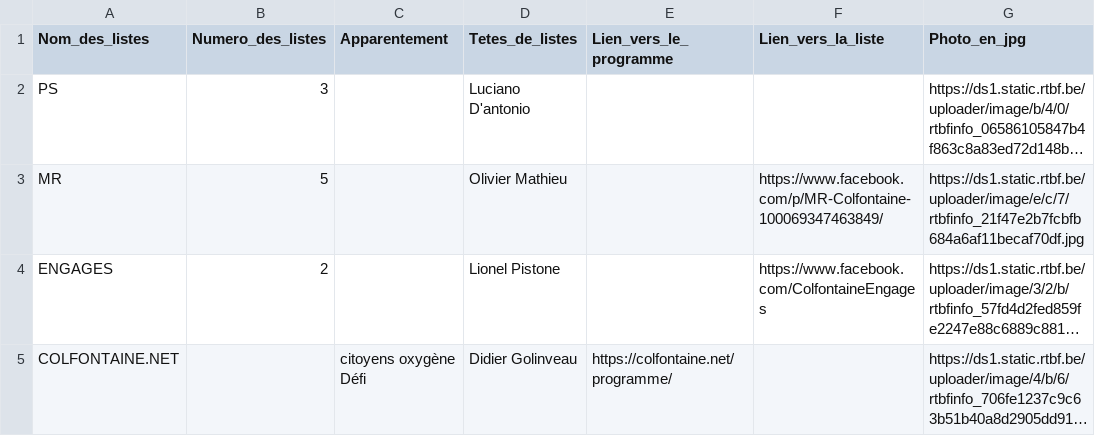
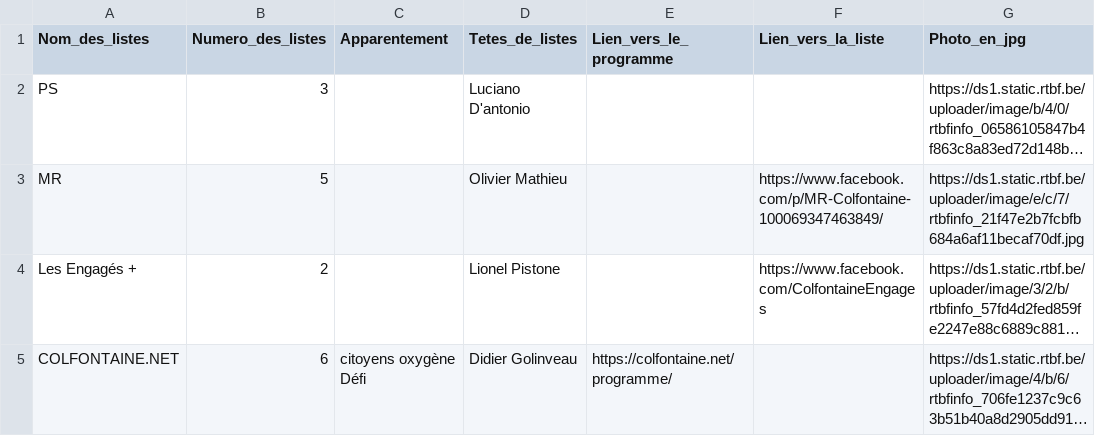
Before and after one commit to amcaw/electionslists, a CSV file: 7340.csv, drawn as a sheet; long unchanged cells end in …; the diff names each change by its address in the sheet, - before the commit and + after, or states it on an @@ line.

Commit message:
Upload CSV file

```diff
--- a/7340.csv
+++ b/7340.csv
-A4 (Nom_des_listes): ENGAGES
+A4 (Nom_des_listes): Les Engagés +
-B5 (Numero_des_listes): (empty)
+B5 (Numero_des_listes): 6
```
